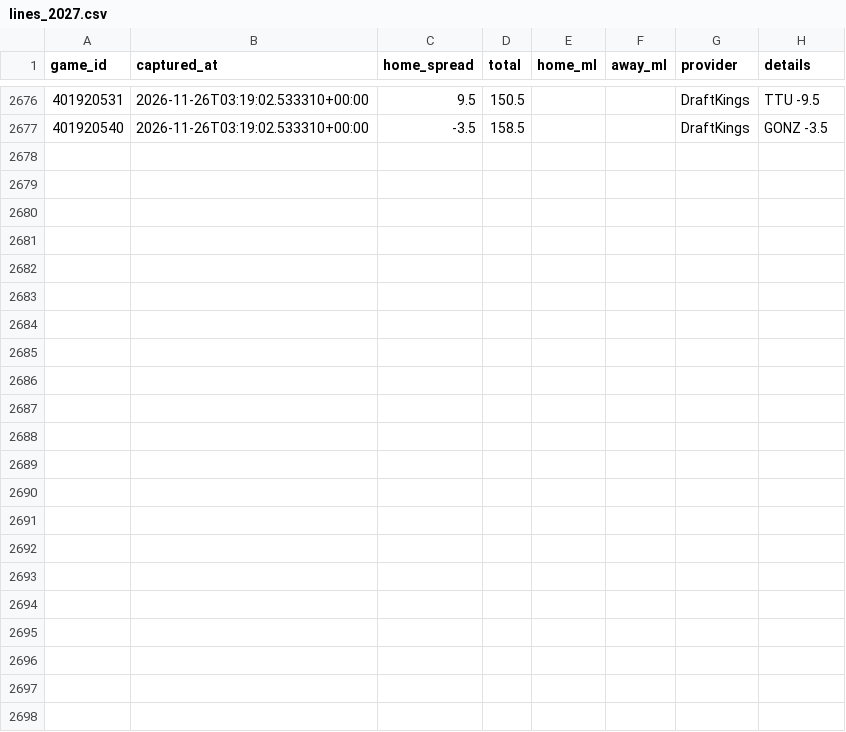
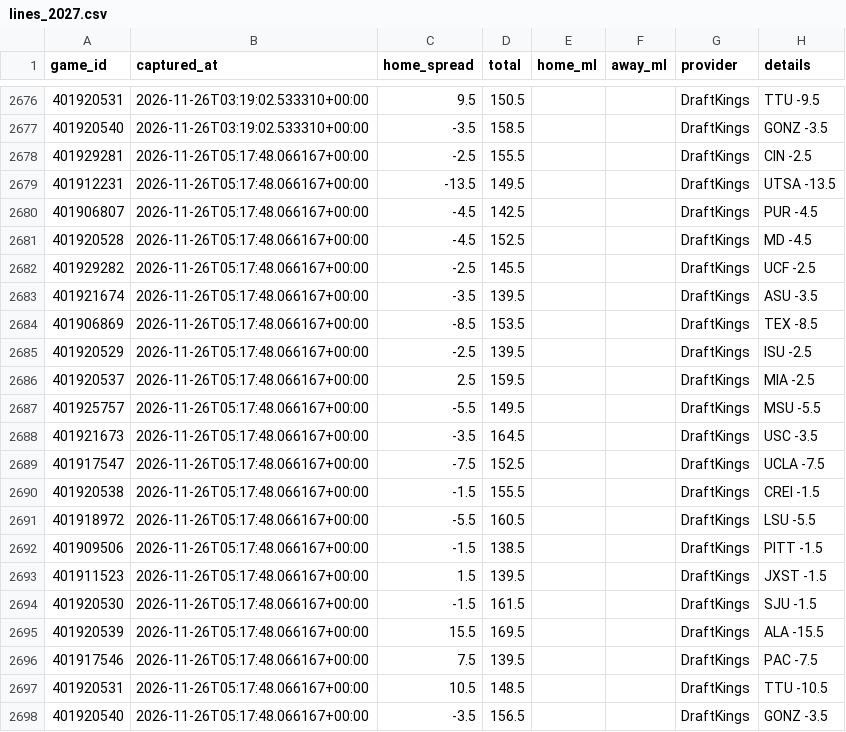
Before and after one commit to Gh0stmahn-ai/cbb-predictor, a CSV file: state/lines_2027.csv, drawn as a sheet; only a part is shown, gaps mark what is left out; the diff names each change by its address in the sheet, - before the commit and + after, or states it on an @@ line.

```diff
--- a/state/lines_2027.csv
+++ b/state/lines_2027.csv
+row 2678: 401929281 | 2026-11-26T05:17:48.066167+00:00 | -2.5 | 155.5 |  |  | DraftKings | CIN -2.5
+row 2679: 401912231 | 2026-11-26T05:17:48.066167+00:00 | -13.5 | 149.5 |  |  | DraftKings | UTSA -13.5
+row 2680: 401906807 | 2026-11-26T05:17:48.066167+00:00 | -4.5 | 142.5 |  |  | DraftKings | PUR -4.5
+row 2681: 401920528 | 2026-11-26T05:17:48.066167+00:00 | -4.5 | 152.5 |  |  | DraftKings | MD -4.5
+row 2682: 401929282 | 2026-11-26T05:17:48.066167+00:00 | -2.5 | 145.5 |  |  | DraftKings | UCF -2.5
+row 2683: 401921674 | 2026-11-26T05:17:48.066167+00:00 | -3.5 | 139.5 |  |  | DraftKings | ASU -3.5
+row 2684: 401906869 | 2026-11-26T05:17:48.066167+00:00 | -8.5 | 153.5 |  |  | DraftKings | TEX -8.5
+row 2685: 401920529 | 2026-11-26T05:17:48.066167+00:00 | -2.5 | 139.5 |  |  | DraftKings | ISU -2.5
+row 2686: 401920537 | 2026-11-26T05:17:48.066167+00:00 | 2.5 | 159.5 |  |  | DraftKings | MIA -2.5
+row 2687: 401925757 | 2026-11-26T05:17:48.066167+00:00 | -5.5 | 149.5 |  |  | DraftKings | MSU -5.5
+row 2688: 401921673 | 2026-11-26T05:17:48.066167+00:00 | -3.5 | 164.5 |  |  | DraftKings | USC -3.5
+row 2689: 401917547 | 2026-11-26T05:17:48.066167+00:00 | -7.5 | 152.5 |  |  | DraftKings | UCLA -7.5
+row 2690: 401920538 | 2026-11-26T05:17:48.066167+00:00 | -1.5 | 155.5 |  |  | DraftKings | CREI -1.5
+row 2691: 401918972 | 2026-11-26T05:17:48.066167+00:00 | -5.5 | 160.5 |  |  | DraftKings | LSU -5.5
+row 2692: 401909506 | 2026-11-26T05:17:48.066167+00:00 | -1.5 | 138.5 |  |  | DraftKings | PITT -1.5
+row 2693: 401911523 | 2026-11-26T05:17:48.066167+00:00 | 1.5 | 139.5 |  |  | DraftKings | JXST -1.5
+row 2694: 401920530 | 2026-11-26T05:17:48.066167+00:00 | -1.5 | 161.5 |  |  | DraftKings | SJU -1.5
+row 2695: 401920539 | 2026-11-26T05:17:48.066167+00:00 | 15.5 | 169.5 |  |  | DraftKings | ALA -15.5
+row 2696: 401917546 | 2026-11-26T05:17:48.066167+00:00 | 7.5 | 139.5 |  |  | DraftKings | PAC -7.5
+row 2697: 401920531 | 2026-11-26T05:17:48.066167+00:00 | 10.5 | 148.5 |  |  | DraftKings | TTU -10.5
+row 2698: 401920540 | 2026-11-26T05:17:48.066167+00:00 | -3.5 | 156.5 |  |  | DraftKings | GONZ -3.5
```
Also changed, not shown: state/games_2027.csv, state/games_nond1_2027.csv, 15 other files.
